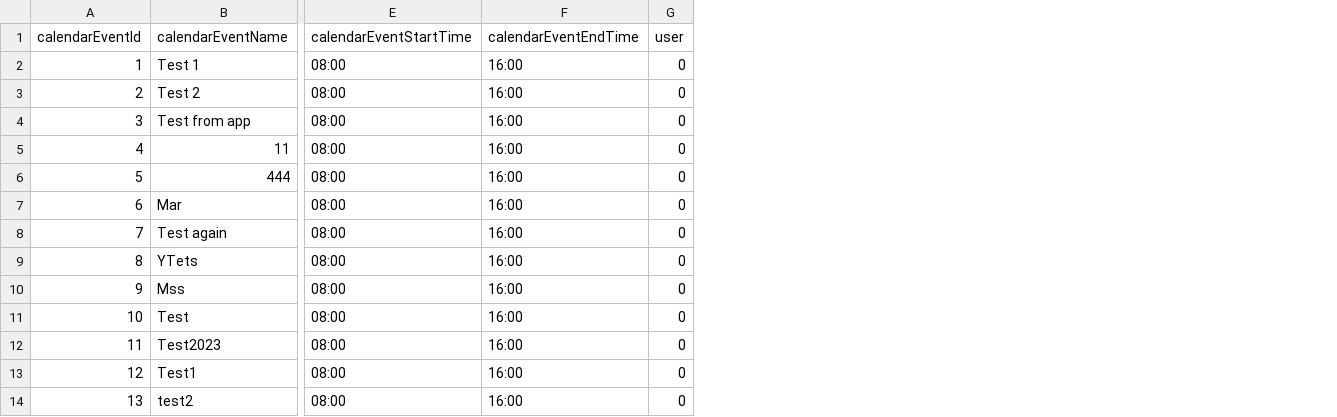
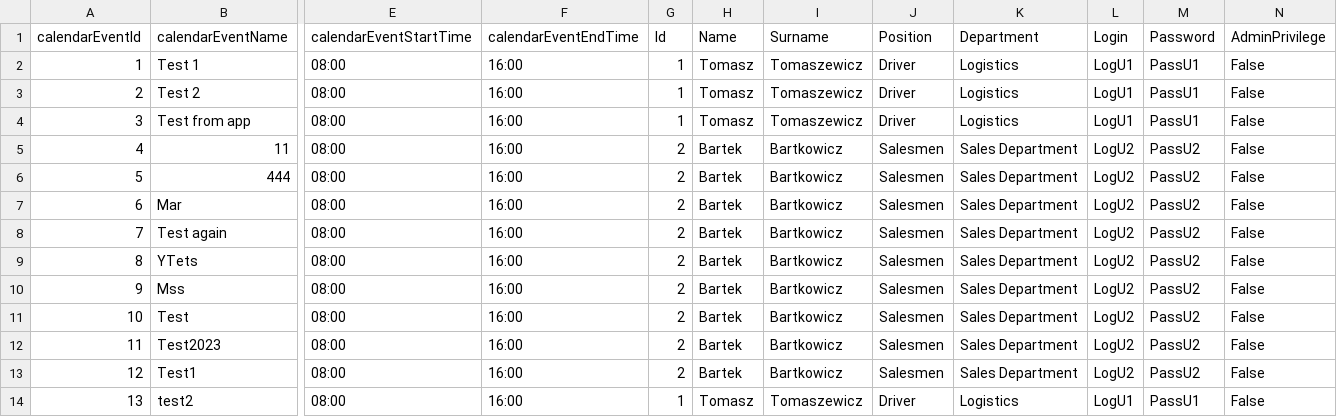
Before and after one commit to infoshareacademy/jcszr11-WeCSharp, a CSV file: Schedulist/CalendarEvents.csv, drawn as a sheet; only a part is shown, gaps mark what is left out; removed rows and columns are numbered as before the commit, all else as after; the diff names each change by its address in the sheet, - before the commit and + after, or states it on an @@ line.

Commit message:
Updated solution - to show Calendar Events and add user details to file

```diff
--- a/Schedulist/CalendarEvents.csv
+++ b/Schedulist/CalendarEvents.csv
-column G (user), rows 2-14: all 0
+column G (Id), rows 2-14: 1 | 1 | 1 | 2 | 2 | 2 | 2 | 2 | 2 | 2 | 2 | 2 | 1
+column H (Name), rows 2-14: Tomasz | Tomasz | Tomasz | Bartek | Bartek | Bartek | Bartek | Bartek | Bartek | Bartek | Bartek | Bartek | Tomasz
+column I (Surname), rows 2-14: Tomaszewicz | Tomaszewicz | Tomaszewicz | Bartkowicz | Bartkowicz | Bartkowicz | Bartkowicz | Bartkowicz | Bartkowicz | Bartkowicz | Bartkowicz | Bartkowicz | Tomaszewicz
+column J (Position), rows 2-14: Driver | Driver | Driver | Salesmen | Salesmen | Salesmen | Salesmen | Salesmen | Salesmen | Salesmen | Salesmen | Salesmen | Driver
+column K (Department), rows 2-14: Logistics | Logistics | Logistics | Sales Department | Sales Department | Sales Department | Sales Department | Sales Department | Sales Department | Sales Department | Sales Department | Sales Department | Logistics
+column L (Login), rows 2-14: LogU1 | LogU1 | LogU1 | LogU2 | LogU2 | LogU2 | LogU2 | LogU2 | LogU2 | LogU2 | LogU2 | LogU2 | LogU1
+column M (Password), rows 2-14: PassU1 | PassU1 | PassU1 | PassU2 | PassU2 | PassU2 | PassU2 | PassU2 | PassU2 | PassU2 | PassU2 | PassU2 | PassU1
+column N (AdminPrivilege), rows 2-14: all False
```
Also changed, not shown: 2 other files.
